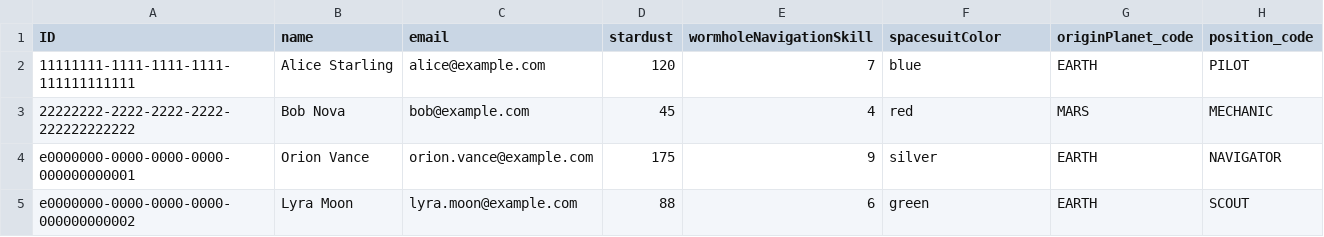
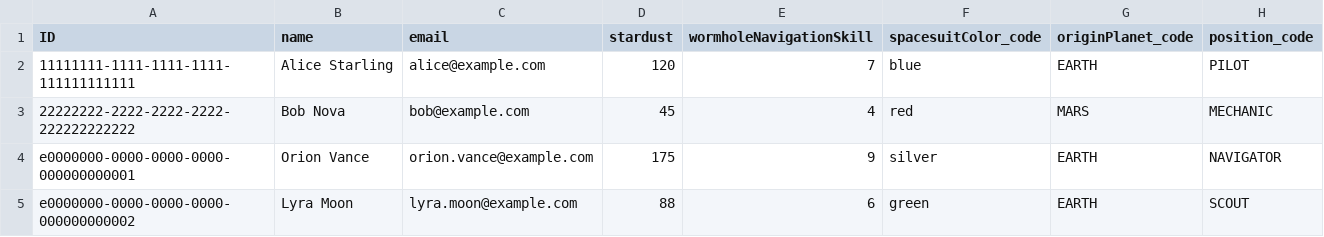
Before and after one commit to juhaszelod18/galactic-spacefarer, a CSV file: db/data/galactic-Spacefarers.csv, drawn as a sheet; only a part is shown.

Commit message:
feat: make suit color a lookup with a dropdown

```diff
--- a/db/data/galactic-Spacefarers.csv
+++ b/db/data/galactic-Spacefarers.csv
@@ -1,2 +1,2 @@
-ID,name,email,stardust,wormholeNavigationSkill,spacesuitColor,originPlanet_code,position_code
+ID,name,email,stardust,wormholeNavigationSkill,spacesuitColor_code,originPlanet_code,position_code
 11111111-1111-1111-1111-111111111111,Alice Starling,alice@example.com,120,7,blue,EARTH,PILOT
```
Also changed, not shown: 7 other files.
